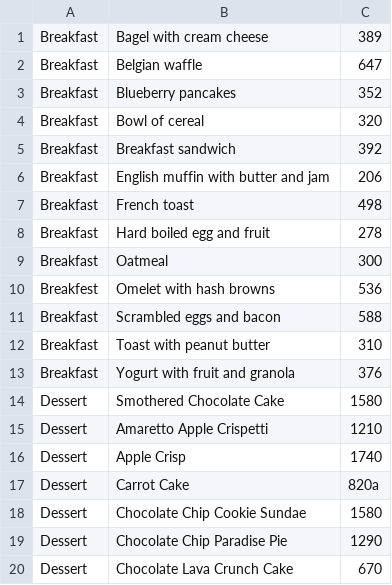
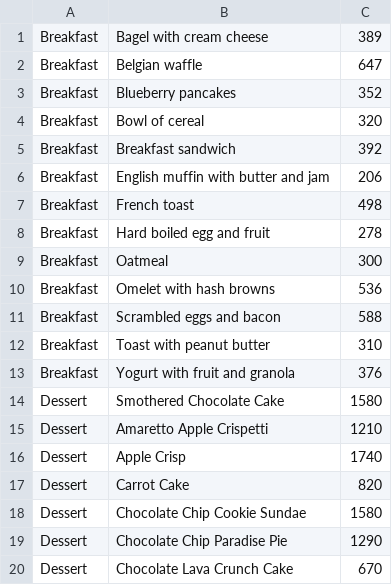
Before and after one commit to RadicalTundra/Meals, a CSV file: meals_data.csv, drawn as a sheet; only a part is shown.

```diff
--- a/meals_data.csv
+++ b/meals_data.csv
@@ -9,3 +9,3 @@ Breakfast,Hard boiled egg and fruit,278
 Breakfast,Oatmeal,300
-Breakfest,Omelet with hash browns,536
+Breakfast,Omelet with hash browns,536
 Breakfast,Scrambled eggs and bacon ,588
@@ -16,3 +16,3 @@ Dessert,Amaretto Apple Crispetti,1210
 Dessert,Apple Crisp,1740
-Dessert,Carrot Cake,820a
+Dessert,Carrot Cake,820
 Dessert,Chocolate Chip Cookie Sundae,1580
```
Also changed, not shown: 4 other files.
